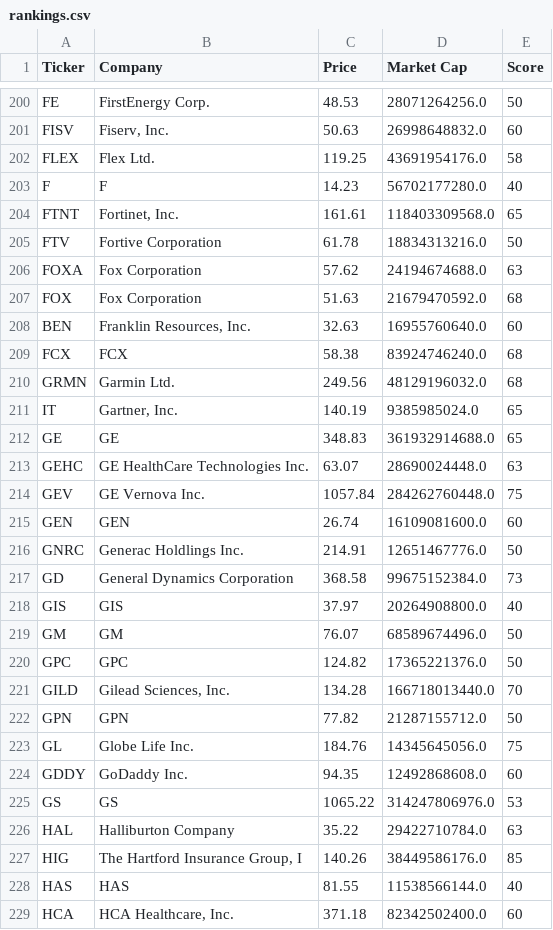
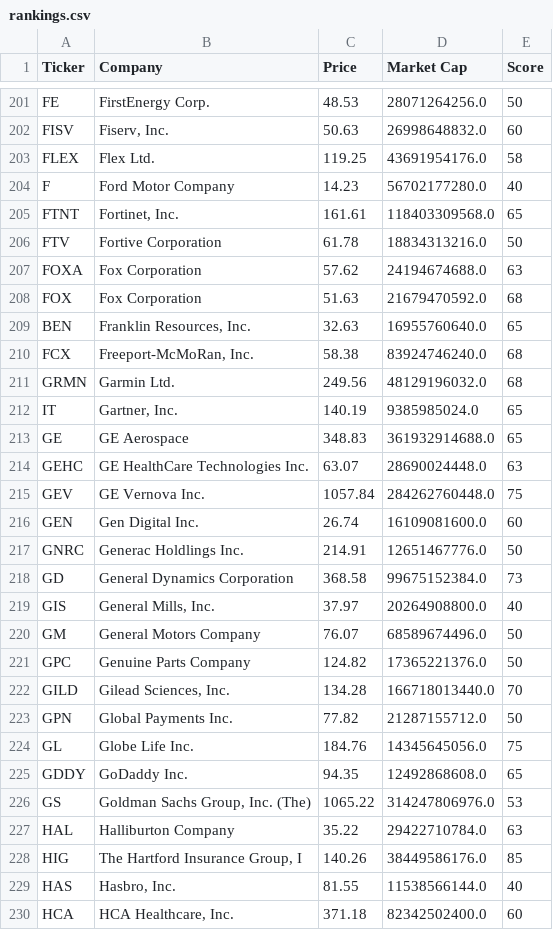
Before and after one commit to brandied1/investment-analyzer, a CSV file: rankings.csv, drawn as a sheet; only a part is shown, gaps mark what is left out; the diff covers the shown part only.

```diff
--- a/rankings.csv
+++ b/rankings.csv
@@ -202,3 +203,3 @@ FISV,"Fiserv, Inc.",50.63,26998648832.0,60
 FLEX,Flex Ltd.,119.25,43691954176.0,58
-F,F,14.23,56702177280.0,40
+F,Ford Motor Company,14.23,56702177280.0,40
 FTNT,"Fortinet, Inc.",161.61,118403309568.0,65
@@ -207,23 +208,23 @@ FOXA,Fox Corporation,57.62,24194674688.0,63
 FOX,Fox Corporation,51.63,21679470592.0,68
-BEN,"Franklin Resources, Inc.",32.63,16955760640.0,60
-FCX,FCX,58.38,83924746240.0,68
+BEN,"Franklin Resources, Inc.",32.63,16955760640.0,65
+FCX,"Freeport-McMoRan, Inc.",58.38,83924746240.0,68
 GRMN,Garmin Ltd.,249.56,48129196032.0,68
 IT,"Gartner, Inc.",140.19,9385985024.0,65
-GE,GE,348.83,361932914688.0,65
+GE,GE Aerospace,348.83,361932914688.0,65
 GEHC,GE HealthCare Technologies Inc.,63.07,28690024448.0,63
 GEV,GE Vernova Inc.,1057.84,284262760448.0,75
-GEN,GEN,26.74,16109081600.0,60
+GEN,Gen Digital Inc.,26.74,16109081600.0,60
 GNRC,Generac Holdlings Inc.,214.91,12651467776.0,50
 GD,General Dynamics Corporation,368.58,99675152384.0,73
-GIS,GIS,37.97,20264908800.0,40
-GM,GM,76.07,68589674496.0,50
-GPC,GPC,124.82,17365221376.0,50
+GIS,"General Mills, Inc.",37.97,20264908800.0,40
+GM,General Motors Company,76.07,68589674496.0,50
+GPC,Genuine Parts Company,124.82,17365221376.0,50
 GILD,"Gilead Sciences, Inc.",134.28,166718013440.0,70
-GPN,GPN,77.82,21287155712.0,50
+GPN,Global Payments Inc.,77.82,21287155712.0,50
 GL,Globe Life Inc.,184.76,14345645056.0,75
-GDDY,GoDaddy Inc.,94.35,12492868608.0,60
-GS,GS,1065.22,314247806976.0,53
+GDDY,GoDaddy Inc.,94.35,12492868608.0,65
+GS,"Goldman Sachs Group, Inc. (The)",1065.22,314247806976.0,53
 HAL,Halliburton Company,35.22,29422710784.0,63
 HIG,"The Hartford Insurance Group, I",140.26,38449586176.0,85
-HAS,HAS,81.55,11538566144.0,40
+HAS,"Hasbro, Inc.",81.55,11538566144.0,40
 HCA,"HCA Healthcare, Inc.",371.18,82342502400.0,60
```
Also changed, not shown: 5 added rows and 148 edited cells elsewhere in this file.
